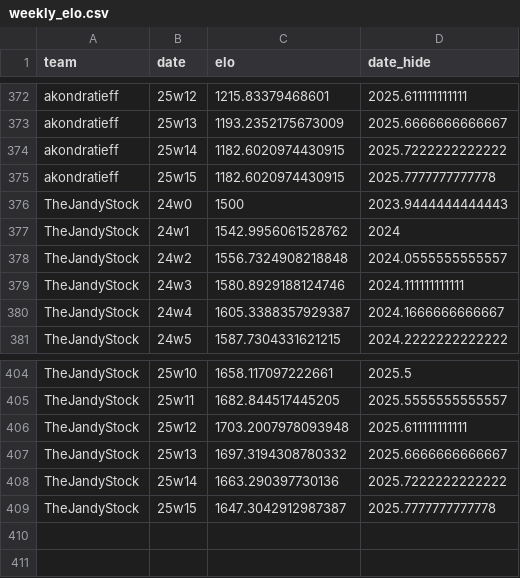
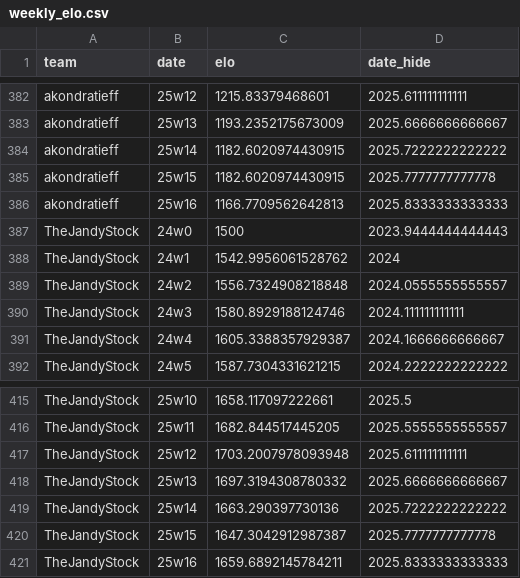
Before and after one commit to CalebSkinner1/FantasyDynasty, a CSV file: Shiny/Saved Files/weekly_elo.csv, drawn as a sheet; only a part is shown, gaps mark what is left out; the diff covers the shown part only.

```diff
--- a/Shiny/Saved Files/weekly_elo.csv
+++ b/Shiny/Saved Files/weekly_elo.csv
@@ -375,2 +385,3 @@ akondratieff,25w14,1182.6020974430915,2025.7222222222222
 akondratieff,25w15,1182.6020974430915,2025.7777777777778
+akondratieff,25w16,1166.7709562642813,2025.8333333333333
 TheJandyStock,24w0,1500,2023.9444444444443
@@ -409 +420,2 @@ TheJandyStock,25w14,1663.290397730136,2025.7222222222222
 TheJandyStock,25w15,1647.3042912987387,2025.7777777777778
+TheJandyStock,25w16,1659.6892145784211,2025.8333333333333
```
Also changed, not shown: 10 added rows elsewhere in this file, Data/player_total_value.csv, Shiny/Saved Files/acquisitions.csv, 50 other files.
